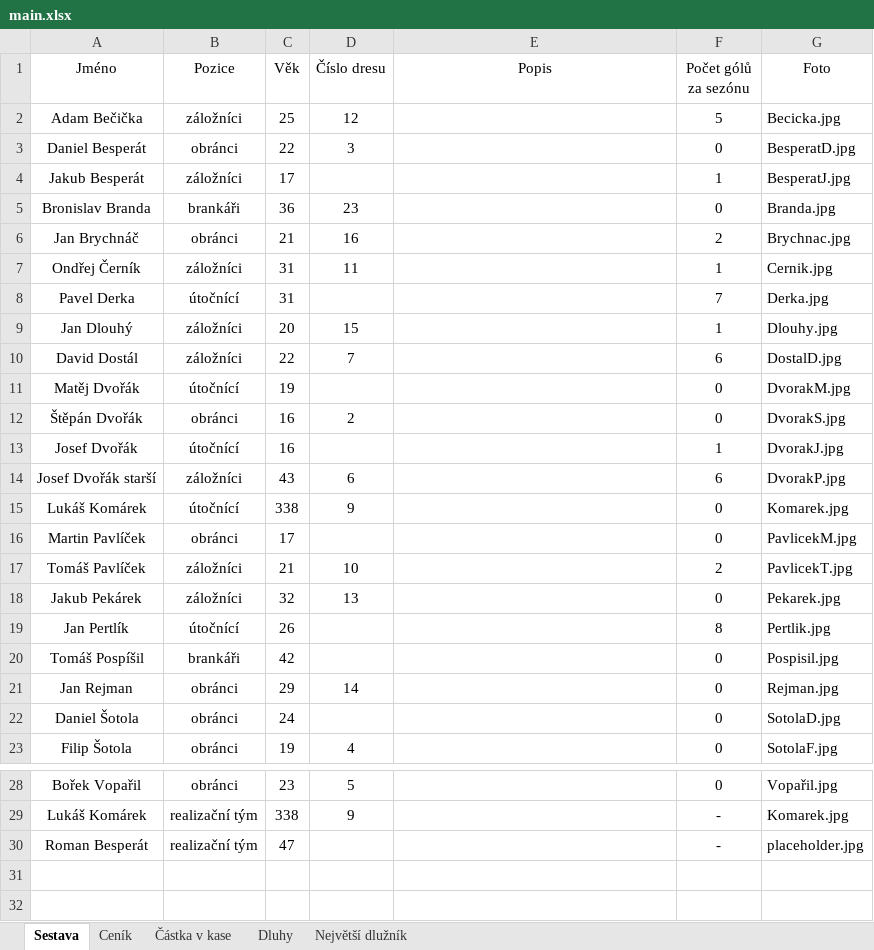
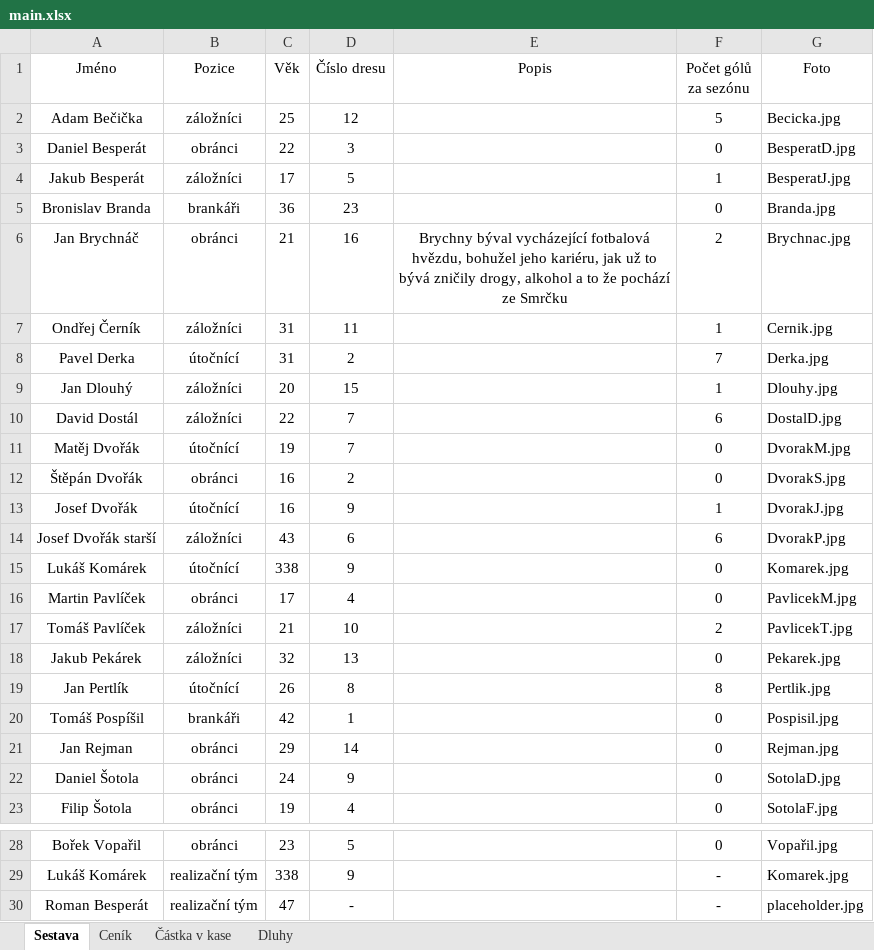
Before and after one commit to dostald2/SK-Chroustovice, an Excel workbook: main.xlsx, sheet Sestava, drawn as a sheet; only a part is shown, gaps mark what is left out; values as stored, in another font and other column widths than the file's, no borders; the diff names each change by its address in the sheet, - before the commit and + after, or states it on an @@ line.

```diff
--- a/main.xlsx (sheet Sestava)
+++ b/main.xlsx (sheet Sestava)
-sheet tab: Největší dlužník
-D4 (Číslo dresu): (empty)
+D4 (Číslo dresu): 5
-E6 (Popis): (empty)
+E6 (Popis): Brychny býval vycházející fotbalová hvězdu, bohužel jeho kariéru, jak už to bývá zničily drogy, alkohol a to že pochází ze Smrčku
-D8 (Číslo dresu): (empty)
+D8 (Číslo dresu): 2
-D11 (Číslo dresu): (empty)
+D11 (Číslo dresu): 7
-D13 (Číslo dresu): (empty)
+D13 (Číslo dresu): 9
-D16 (Číslo dresu): (empty)
+D16 (Číslo dresu): 4
-D19 (Číslo dresu): (empty)
+D19 (Číslo dresu): 8
-D20 (Číslo dresu): (empty)
+D20 (Číslo dresu): 1
-D22 (Číslo dresu): (empty)
+D22 (Číslo dresu): 9
-D30 (Číslo dresu): (empty)
+D30 (Číslo dresu): -
```
Also changed, not shown: sheet Ceník, sheet Částka v kase, 2 other files.
